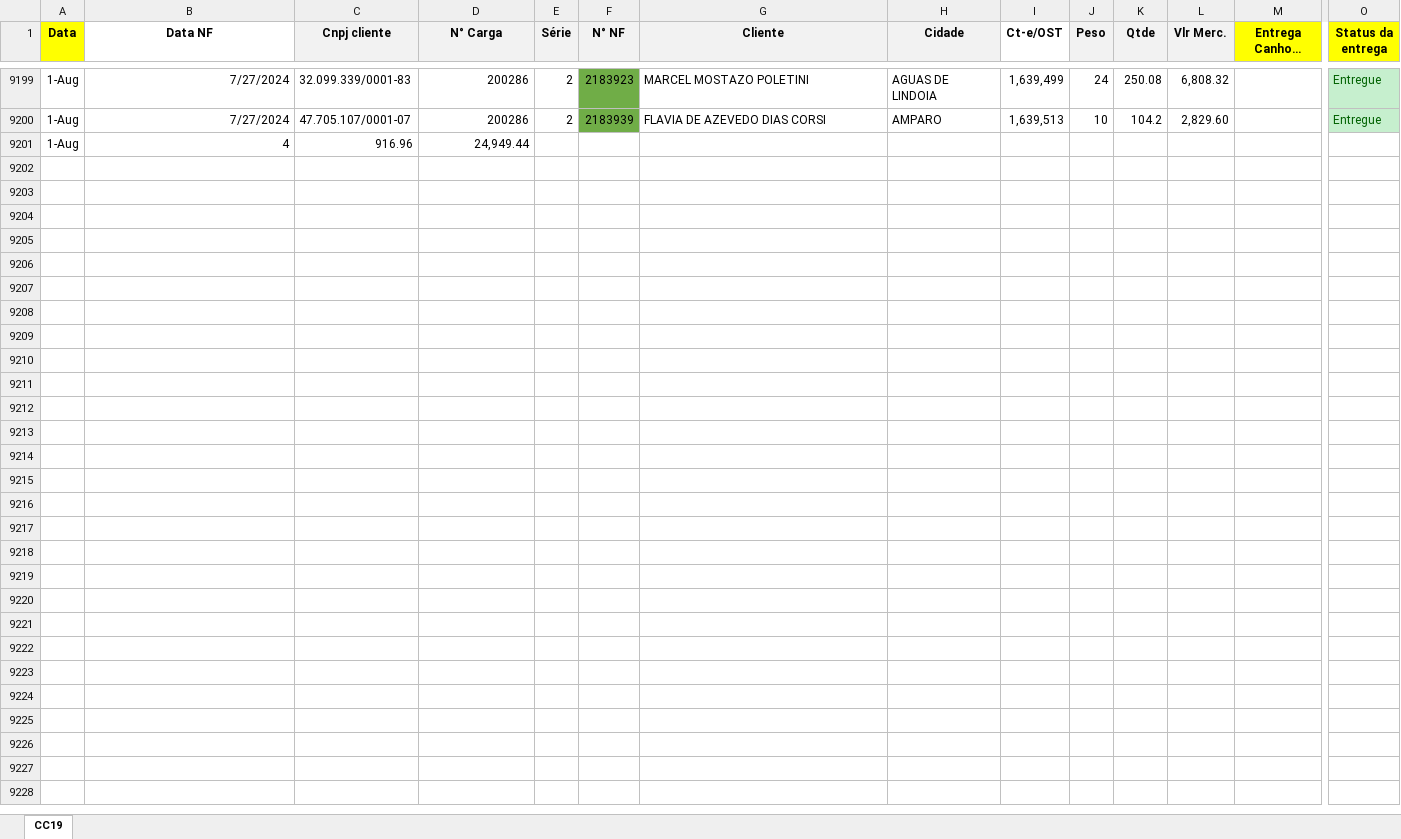
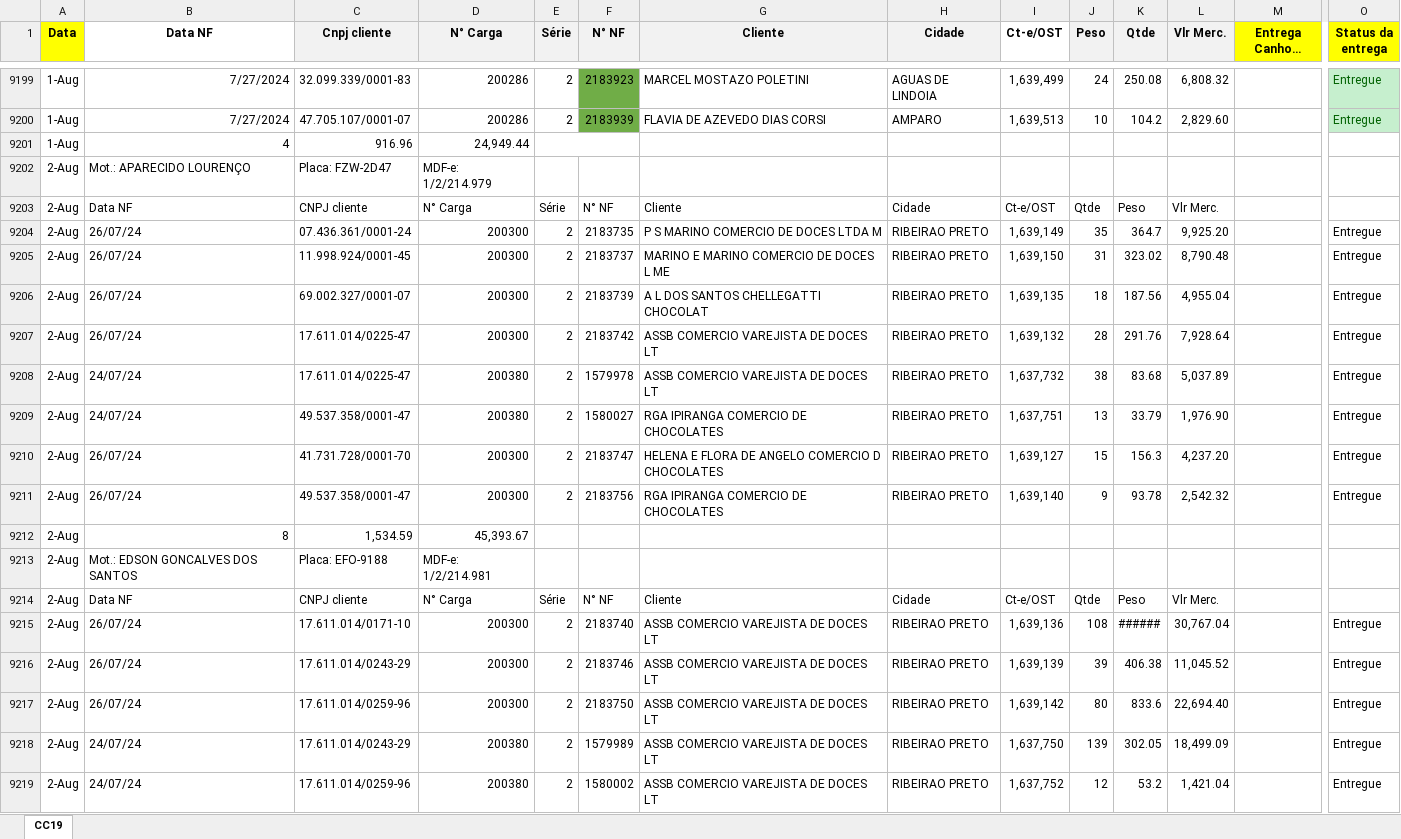
Before and after one commit to Andrew-Lucas-Dev/Robo-Baixa-Entregas, an Excel workbook: planilhaderotascc19.xlsx, sheet CC19, drawn as a sheet; only a part is shown, gaps mark what is left out; long unchanged cells end in …; values as stored, in another font and other column widths than the file's, no borders; conditional formats not drawn; rows hold the shown columns only; the diff covers the shown part only; the diff names each change by its address in the sheet, - before the commit and + after, or states it on an @@ line.

```diff
--- a/planilhaderotascc19.xlsx (sheet CC19)
+++ b/planilhaderotascc19.xlsx (sheet CC19)
+E9201:F9201 merged
+row 9202: 2-Aug | Mot.: APARECIDO LOURENÇO | Placa: FZW-2D47 | MDF-e: 1/2/214.979
+row 9203: 2-Aug | Data NF | CNPJ cliente | N° Carga | Série | N° NF | Cliente | Cidade | Ct-e/OST | Qtde | Peso | Vlr Merc.
+row 9204: 2-Aug | 26/07/24 | 07.436.361/0001-24 | 200300 | 2 | 2183735 | P S MARINO COMERCIO DE DOCES LTDA M | RIBEIRAO PRETO | 1,639,149 | 35 | 364.7 | 9,925.20 |  | Entregue
+row 9205: 2-Aug | 26/07/24 | 11.998.924/0001-45 | 200300 | 2 | 2183737 | MARINO E MARINO COMERCIO DE DOCES L ME | RIBEIRAO PRETO | 1,639,150 | 31 | 323.02 | 8,790.48 |  | Entregue
+row 9206: 2-Aug | 26/07/24 | 69.002.327/0001-07 | 200300 | 2 | 2183739 | A L DOS SANTOS CHELLEGATTI CHOCOLAT | RIBEIRAO PRETO | 1,639,135 | 18 | 187.56 | 4,955.04 |  | Entregue
+row 9207: 2-Aug | 26/07/24 | 17.611.014/0225-47 | 200300 | 2 | 2183742 | ASSB COMERCIO VAREJISTA DE DOCES LT | RIBEIRAO PRETO | 1,639,132 | 28 | 291.76 | 7,928.64 |  | Entregue
+row 9208: 2-Aug | 24/07/24 | 17.611.014/0225-47 | 200380 | 2 | 1579978 | ASSB COMERCIO VAREJISTA DE DOCES LT | RIBEIRAO PRETO | 1,637,732 | 38 | 83.68 | 5,037.89 |  | Entregue
+row 9209: 2-Aug | 24/07/24 | 49.537.358/0001-47 | 200380 | 2 | 1580027 | RGA IPIRANGA COMERCIO DE CHOCOLATES | RIBEIRAO PRETO | 1,637,751 | 13 | 33.79 | 1,976.90 |  | Entregue
+row 9210: 2-Aug | 26/07/24 | 41.731.728/0001-70 | 200300 | 2 | 2183747 | HELENA E FLORA DE ANGELO COMERCIO D CHOCOLATES | RIBEIRAO PRETO | 1,639,127 | 15 | 156.3 | 4,237.20 |  | Entregue
+row 9211: 2-Aug | 26/07/24 | 49.537.358/0001-47 | 200300 | 2 | 2183756 | RGA IPIRANGA COMERCIO DE CHOCOLATES | RIBEIRAO PRETO | 1,639,140 | 9 | 93.78 | 2,542.32 |  | Entregue
+row 9212: 2-Aug | 8 | 1,534.59 | 45,393.67
+row 9213: 2-Aug | Mot.: EDSON GONCALVES DOS SANTOS | Placa: EFO-9188 | MDF-e: 1/2/214.981
+row 9214: 2-Aug | Data NF | CNPJ cliente | N° Carga | Série | N° NF | Cliente | Cidade | Ct-e/OST | Qtde | Peso | Vlr Merc.
+row 9215: 2-Aug | 26/07/24 | 17.611.014/0171-10 | 200300 | 2 | 2183740 | ASSB COMERCIO VAREJISTA DE DOCES LT | RIBEIRAO PRETO | 1,639,136 | 108 | ###### | 30,767.04 |  | Entregue
+row 9216: 2-Aug | 26/07/24 | 17.611.014/0243-29 | 200300 | 2 | 2183746 | ASSB COMERCIO VAREJISTA DE DOCES LT | RIBEIRAO PRETO | 1,639,139 | 39 | 406.38 | 11,045.52 |  | Entregue
+row 9217: 2-Aug | 26/07/24 | 17.611.014/0259-96 | 200300 | 2 | 2183750 | ASSB COMERCIO VAREJISTA DE DOCES LT | RIBEIRAO PRETO | 1,639,142 | 80 | 833.6 | 22,694.40 |  | Entregue
+row 9218: 2-Aug | 24/07/24 | 17.611.014/0243-29 | 200380 | 2 | 1579989 | ASSB COMERCIO VAREJISTA DE DOCES LT | RIBEIRAO PRETO | 1,637,750 | 139 | 302.05 | 18,499.09 |  | Entregue
+row 9219: 2-Aug | 24/07/24 | 17.611.014/0259-96 | 200380 | 2 | 1580002 | ASSB COMERCIO VAREJISTA DE DOCES LT | RIBEIRAO PRETO | 1,637,752 | 12 | 53.2 | 1,421.04 |  | Entregue
```
Also changed, not shown: 93 added rows and merged cells elsewhere in this sheet, BASE_DADOS.xlsx, planilhaderotascc15.xlsx, 1 other file.
